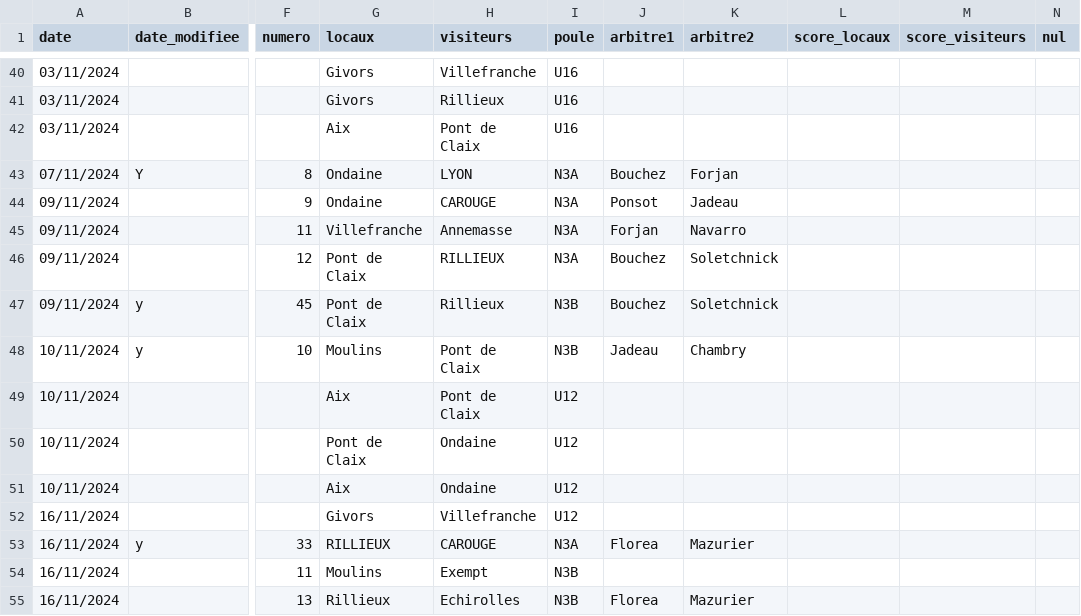
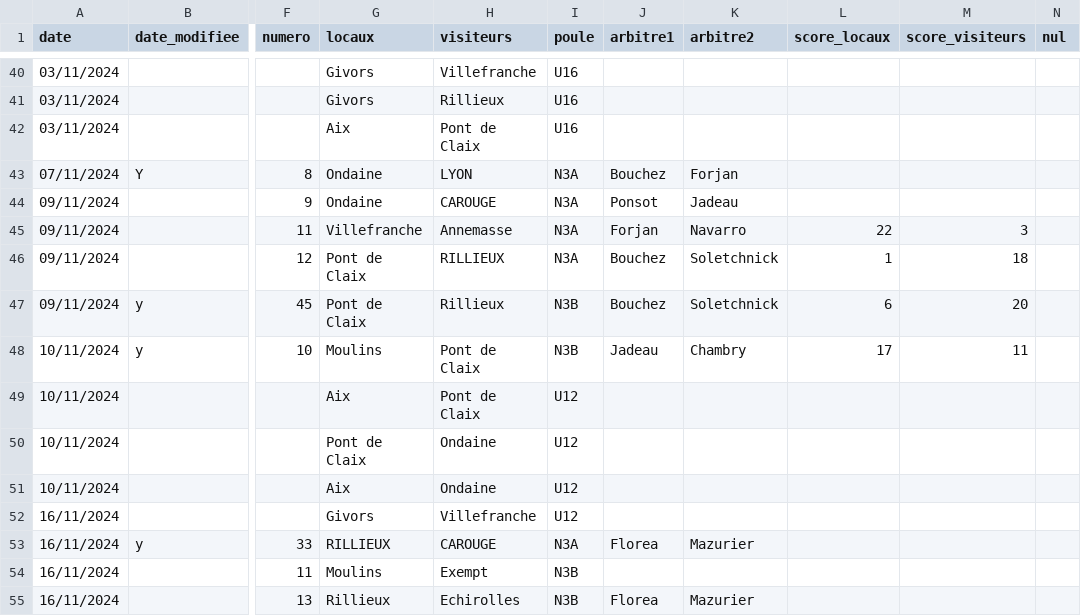
Before and after one commit to praginel/comitesavoienwp, a CSV file: _data/n3-2025.csv, drawn as a sheet; only a part is shown, gaps mark what is left out; the diff names each change by its address in the sheet, - before the commit and + after, or states it on an @@ line.

```diff
--- a/_data/n3-2025.csv
+++ b/_data/n3-2025.csv
-L45 (score_locaux): (empty)
+L45 (score_locaux): 22
-M45 (score_visiteurs): (empty)
+M45 (score_visiteurs): 3
-L46 (score_locaux): (empty)
+L46 (score_locaux): 1
-M46 (score_visiteurs): (empty)
+M46 (score_visiteurs): 18
-L47 (score_locaux): (empty)
+L47 (score_locaux): 6
-M47 (score_visiteurs): (empty)
+M47 (score_visiteurs): 20
-L48 (score_locaux): (empty)
+L48 (score_locaux): 17
-M48 (score_visiteurs): (empty)
+M48 (score_visiteurs): 11
```
Also changed, not shown: 1 other file.
